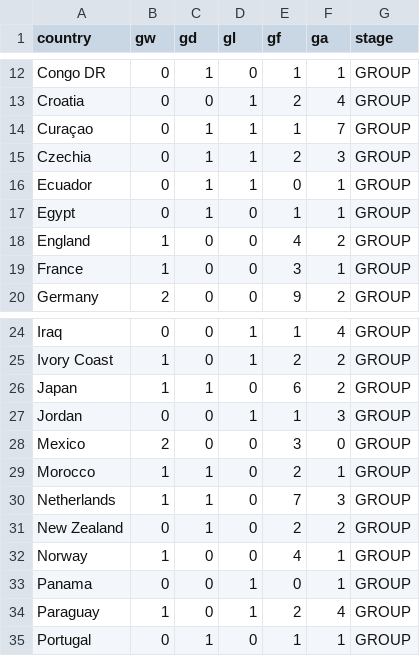
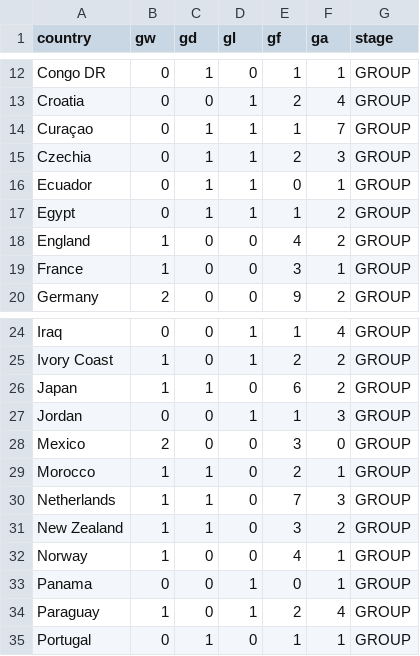
Before and after one commit to rjeans/wc2026-sweepstake, a CSV file: src/data/results.csv, drawn as a sheet; only a part is shown, gaps mark what is left out.

```diff
--- a/src/data/results.csv
+++ b/src/data/results.csv
@@ -16,3 +16,3 @@ Czechia,0,1,1,2,3,GROUP
 Ecuador,0,1,1,0,1,GROUP
-Egypt,0,1,0,1,1,GROUP
+Egypt,0,1,1,1,2,GROUP
 England,1,0,0,4,2,GROUP
@@ -30,3 +30,3 @@ Morocco,1,1,0,2,1,GROUP
 Netherlands,1,1,0,7,3,GROUP
-New Zealand,0,1,0,2,2,GROUP
+New Zealand,1,1,0,3,2,GROUP
 Norway,1,0,0,4,1,GROUP
```
Also changed, not shown: src/data/matches.csv, src/data/standings.csv, 3 other files.
